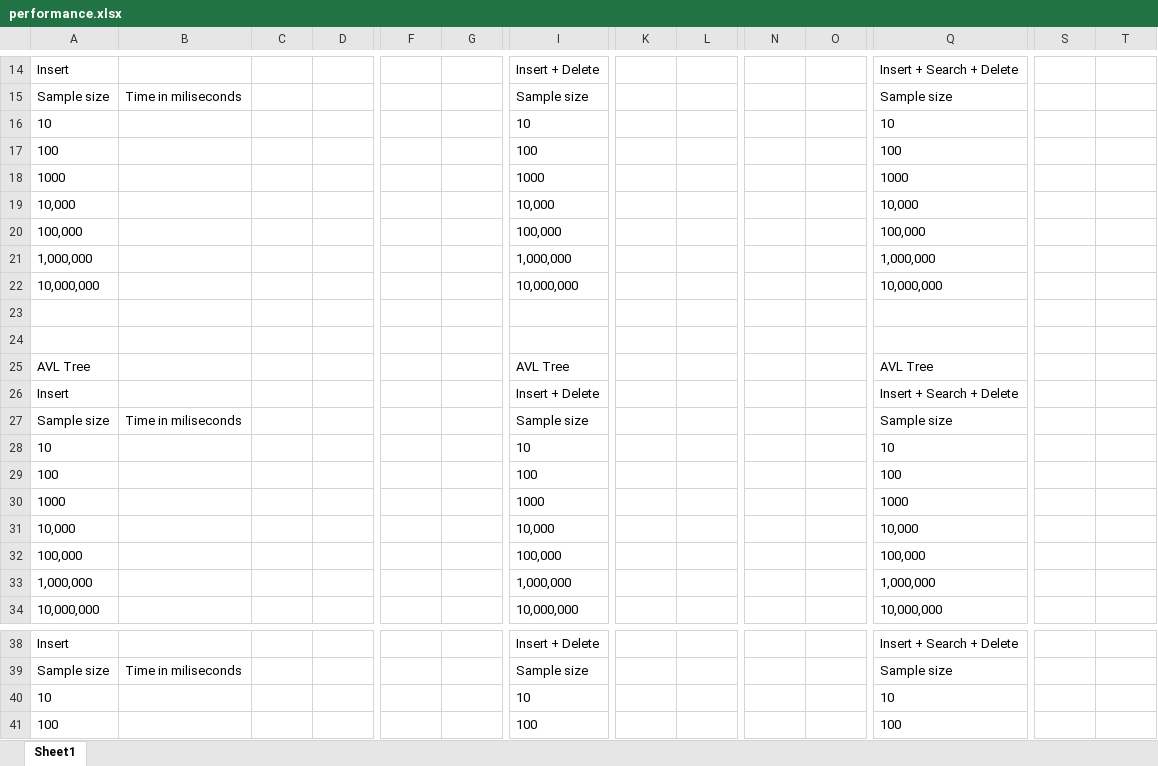
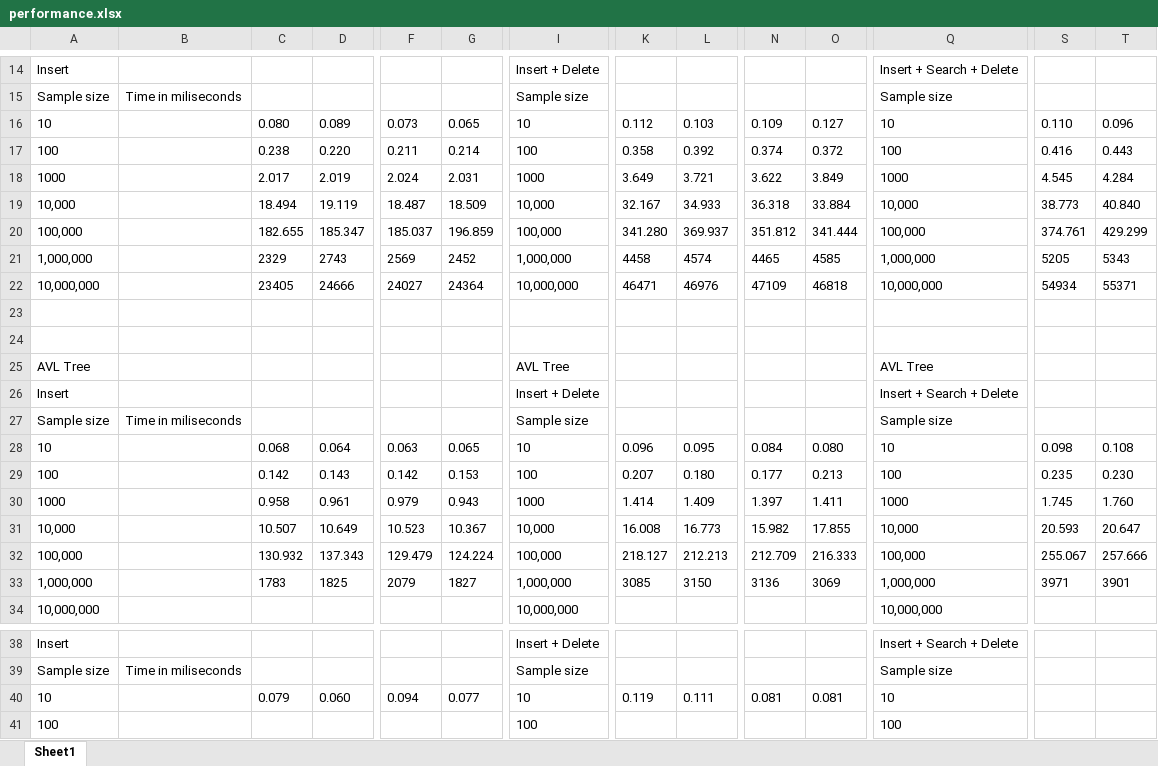
Before and after one commit to brenky7/dsa, an Excel workbook: performance.xlsx, sheet Sheet1, drawn as a sheet; only a part is shown, gaps mark what is left out; values as stored, in another font and other column widths than the file's, no borders; removed rows and columns are numbered as before the commit, all else as after; rows hold the shown columns only; the diff names each change by its address in the sheet, - before the commit and + after, or states it on an @@ line.

```diff
--- a/performance.xlsx (sheet Sheet1)
+++ b/performance.xlsx (sheet Sheet1)
-row 16: 10 |  |  |  |  |  | 10 |  |  |  |  | 10
-row 17: 100 |  |  |  |  |  | 100 |  |  |  |  | 100
-row 18: 1000 |  |  |  |  |  | 1000 |  |  |  |  | 1000
-row 19: 10,000 |  |  |  |  |  | 10,000 |  |  |  |  | 10,000
-row 20: 100,000 |  |  |  |  |  | 100,000 |  |  |  |  | 100,000
-row 21: 1,000,000 |  |  |  |  |  | 1,000,000 |  |  |  |  | 1,000,000
-row 22: 10,000,000 |  |  |  |  |  | 10,000,000 |  |  |  |  | 10,000,000
+row 16: 10 |  | 0.080 | 0.089 | 0.073 | 0.065 | 10 | 0.112 | 0.103 | 0.109 | 0.127 | 10 | 0.110 | 0.096
+row 17: 100 |  | 0.238 | 0.220 | 0.211 | 0.214 | 100 | 0.358 | 0.392 | 0.374 | 0.372 | 100 | 0.416 | 0.443
+row 18: 1000 |  | 2.017 | 2.019 | 2.024 | 2.031 | 1000 | 3.649 | 3.721 | 3.622 | 3.849 | 1000 | 4.545 | 4.284
+row 19: 10,000 |  | 18.494 | 19.119 | 18.487 | 18.509 | 10,000 | 32.167 | 34.933 | 36.318 | 33.884 | 10,000 | 38.773 | 40.840
+row 20: 100,000 |  | 182.655 | 185.347 | 185.037 | 196.859 | 100,000 | 341.280 | 369.937 | 351.812 | 341.444 | 100,000 | 374.761 | 429.299
+row 21: 1,000,000 |  | 2329 | 2743 | 2569 | 2452 | 1,000,000 | 4458 | 4574 | 4465 | 4585 | 1,000,000 | 5205 | 5343
+row 22: 10,000,000 |  | 23405 | 24666 | 24027 | 24364 | 10,000,000 | 46471 | 46976 | 47109 | 46818 | 10,000,000 | 54934 | 55371
-row 28: 10 |  |  |  |  |  | 10 |  |  |  |  | 10
-row 29: 100 |  |  |  |  |  | 100 |  |  |  |  | 100
-row 30: 1000 |  |  |  |  |  | 1000 |  |  |  |  | 1000
-row 31: 10,000 |  |  |  |  |  | 10,000 |  |  |  |  | 10,000
-row 32: 100,000 |  |  |  |  |  | 100,000 |  |  |  |  | 100,000
-row 33: 1,000,000 |  |  |  |  |  | 1,000,000 |  |  |  |  | 1,000,000
+row 28: 10 |  | 0.068 | 0.064 | 0.063 | 0.065 | 10 | 0.096 | 0.095 | 0.084 | 0.080 | 10 | 0.098 | 0.108
+row 29: 100 |  | 0.142 | 0.143 | 0.142 | 0.153 | 100 | 0.207 | 0.180 | 0.177 | 0.213 | 100 | 0.235 | 0.230
+row 30: 1000 |  | 0.958 | 0.961 | 0.979 | 0.943 | 1000 | 1.414 | 1.409 | 1.397 | 1.411 | 1000 | 1.745 | 1.760
+row 31: 10,000 |  | 10.507 | 10.649 | 10.523 | 10.367 | 10,000 | 16.008 | 16.773 | 15.982 | 17.855 | 10,000 | 20.593 | 20.647
+row 32: 100,000 |  | 130.932 | 137.343 | 129.479 | 124.224 | 100,000 | 218.127 | 212.213 | 212.709 | 216.333 | 100,000 | 255.067 | 257.666
+row 33: 1,000,000 |  | 1783 | 1825 | 2079 | 1827 | 1,000,000 | 3085 | 3150 | 3136 | 3069 | 1,000,000 | 3971 | 3901
-row 40: 10 |  |  |  |  |  | 10 |  |  |  |  | 10
+row 40: 10 |  | 0.079 | 0.060 | 0.094 | 0.077 | 10 | 0.119 | 0.111 | 0.081 | 0.081 | 10
```
